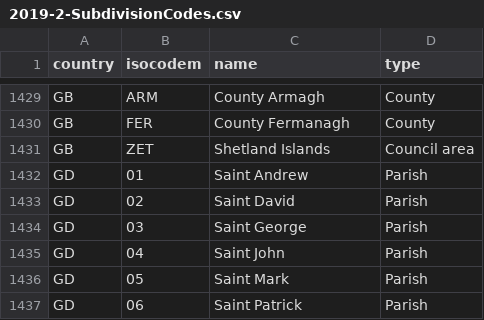
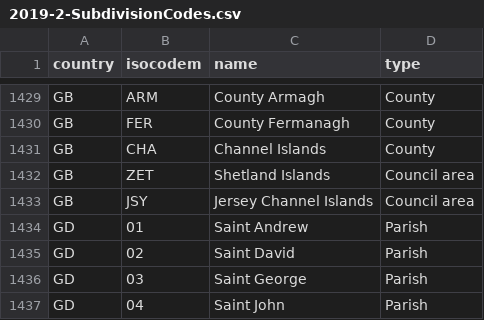
Before and after one commit to science-automation/genSyntheaEU, a CSV file: data/2019-2-SubdivisionCodes.csv, drawn as a sheet; only a part is shown, gaps mark what is left out; the shorter side is filled out with more unchanged rows; the diff names each change by its address in the sheet, - before the commit and + after, or states it on an @@ line.

Commit message:
more fixes

```diff
--- a/data/2019-2-SubdivisionCodes.csv
+++ b/data/2019-2-SubdivisionCodes.csv
+row 1431: GB | CHA | Channel Islands | County
+row 1433: GB | JSY | Jersey Channel Islands | Council area
```
